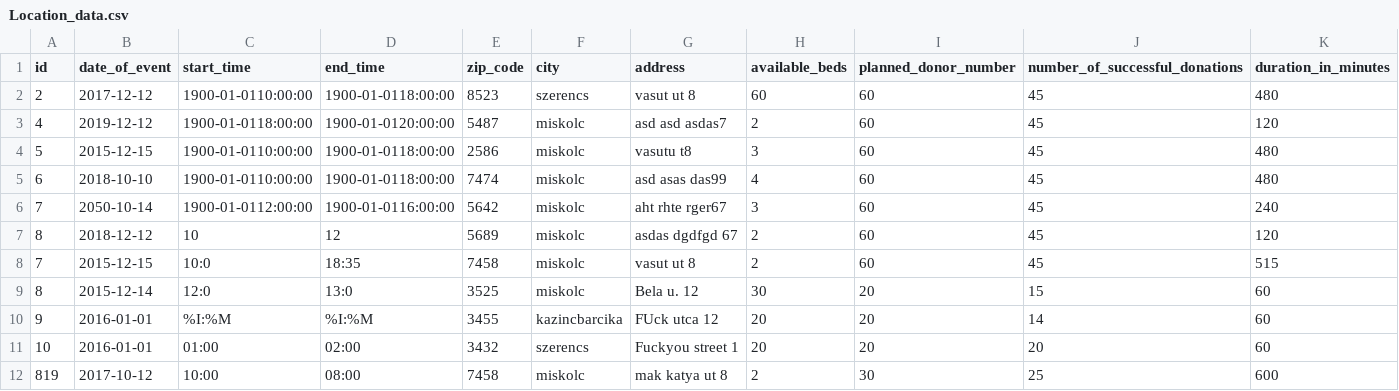
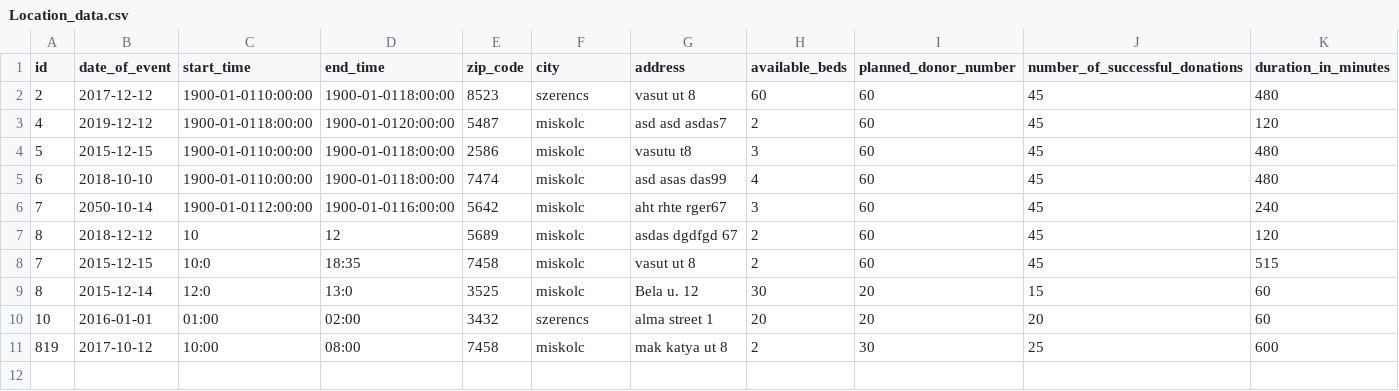
Before and after one commit to hercz/G_PY_BloodDonor, a CSV file: Data/Location_data.csv, drawn as a sheet; only a part is shown; removed rows and columns are numbered as before the commit, all else as after; rows hold the shown columns only; the diff names each change by its address in the sheet, - before the commit and + after, or states it on an @@ line.

```diff
--- a/Data/Location_data.csv
+++ b/Data/Location_data.csv
-row 10: 9 | 2016-01-01 | %I:%M | %I:%M | 3455 | kazincbarcika | FUck utca 12 | 20 | 20 | 14 | 60
-G10 (address): Fuckyou street 1
+G10 (address): alma street 1
```
Also changed, not shown: Data/Donor_Data.csv.
